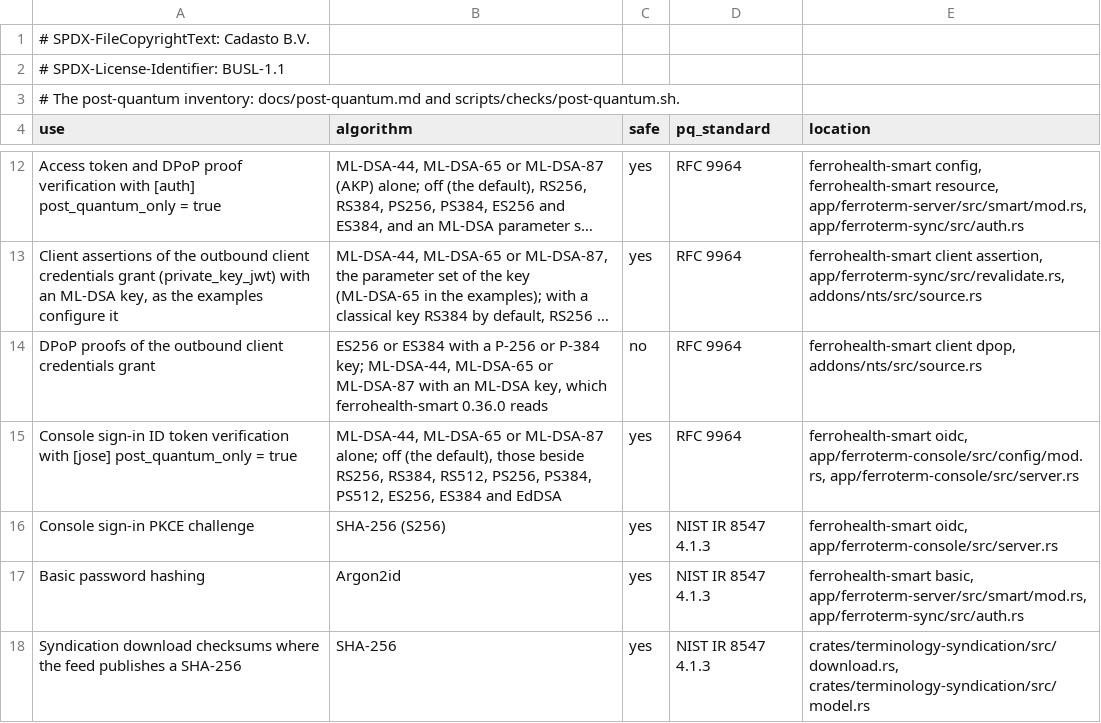
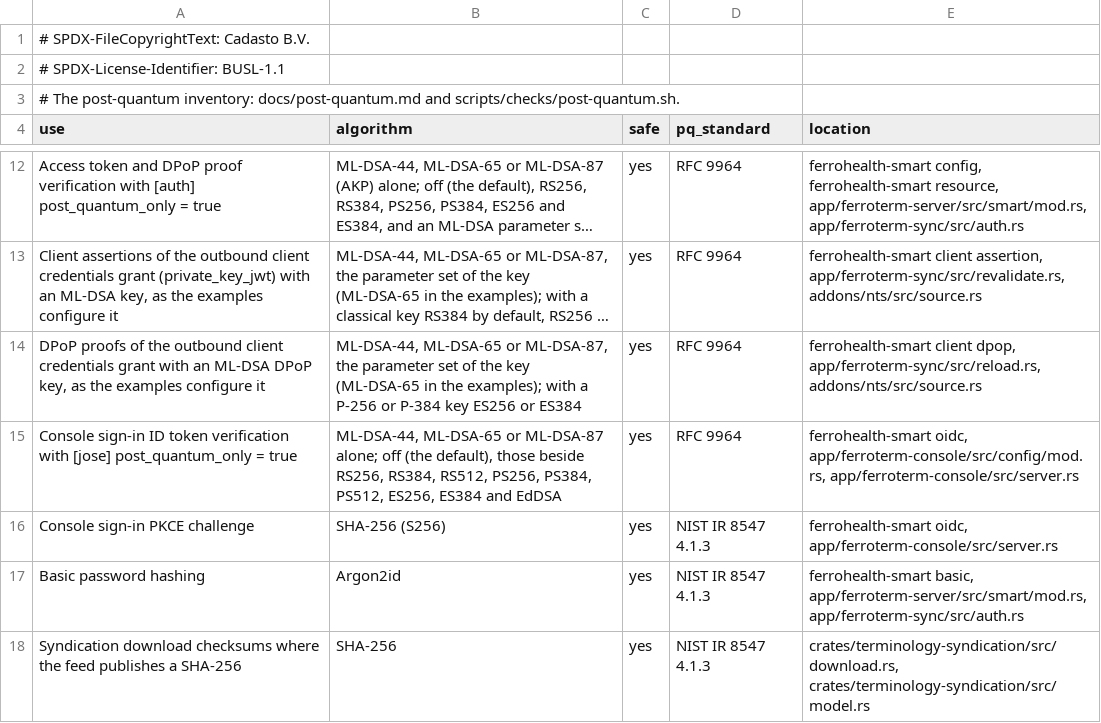
Before and after one commit to FerroHEALTH/FerroTERM, a TSV file: conformance/post-quantum.tsv, drawn as a sheet; only a part is shown, gaps mark what is left out; long unchanged cells end in …; removed rows and columns are numbered as before the commit, all else as after; the diff names each change by its address in the sheet, - before the commit and + after, or states it on an @@ line.

Commit message:
docs(sync): bind the example's tokens to an ML-DSA DPoP key and count its proofs as post-quantum safe (#1478) (#1485)

```diff
--- a/conformance/post-quantum.tsv
+++ b/conformance/post-quantum.tsv
-row 14: DPoP proofs of the outbound client credentials grant | ES256 or ES384 with a P-256 or P-384 key; ML-DSA-44, ML-DSA-65 or ML-DSA-87 with an ML-DSA key, which ferrohealth-smart 0.36.0 reads | no | RFC 9964 | ferrohealth-smart client dpop, addons/nts/src/source.rs
+row 14: DPoP proofs of the outbound client credentials grant with an ML-DSA DPoP key, as the examples configure it | ML-DSA-44, ML-DSA-65 or ML-DSA-87, the parameter set of the key (ML-DSA-65 in the examples); with a P-256 or P-384 key ES256 or ES384 | yes | RFC 9964 | ferrohealth-smart client dpop, app/ferroterm-sync/src/reload.rs, addons/nts/src/source.rs
```
Also changed, not shown: 4 other files.
